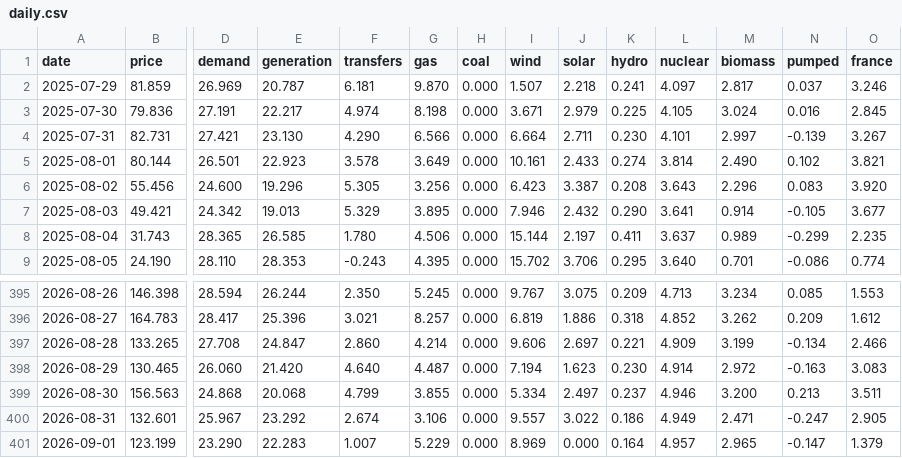
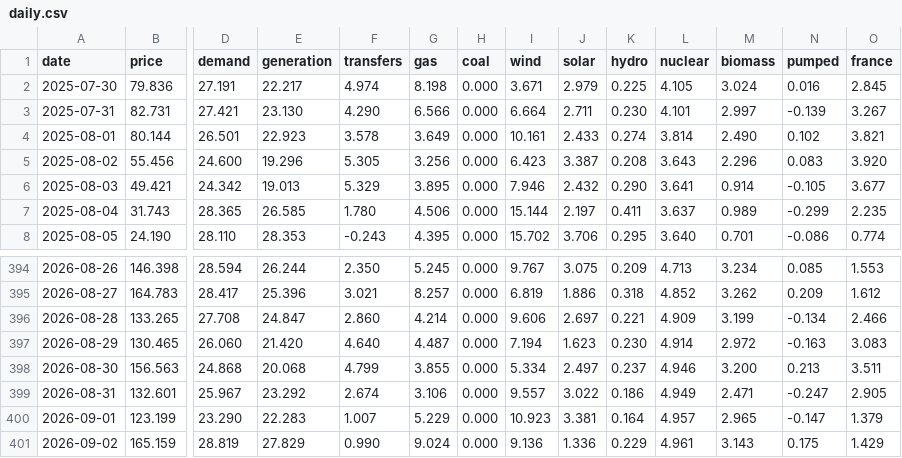
Before and after one commit to jameswestgate/national-grid-live-tools, a CSV file: data/daily.csv, drawn as a sheet; only a part is shown, gaps mark what is left out; removed rows and columns are numbered as before the commit, all else as after; rows hold the shown columns only; the diff names each change by its address in the sheet, - before the commit and + after, or states it on an @@ line.

```diff
--- a/data/daily.csv
+++ b/data/daily.csv
-row 2: 2025-07-29 | 81.859 | 26.969 | 20.787 | 6.181 | 9.870 | 0.000 | 1.507 | 2.218 | 0.241 | 4.097 | 2.817 | 0.037 | 3.246
-I400 (wind): 8.969
+I400 (wind): 10.923
-J400 (solar): 0.000
+J400 (solar): 3.381
+row 401: 2026-09-02 | 165.159 | 28.819 | 27.829 | 0.990 | 9.024 | 0.000 | 9.136 | 1.336 | 0.229 | 4.961 | 3.143 | 0.175 | 1.429
```
Also changed, not shown: 2 other files.
